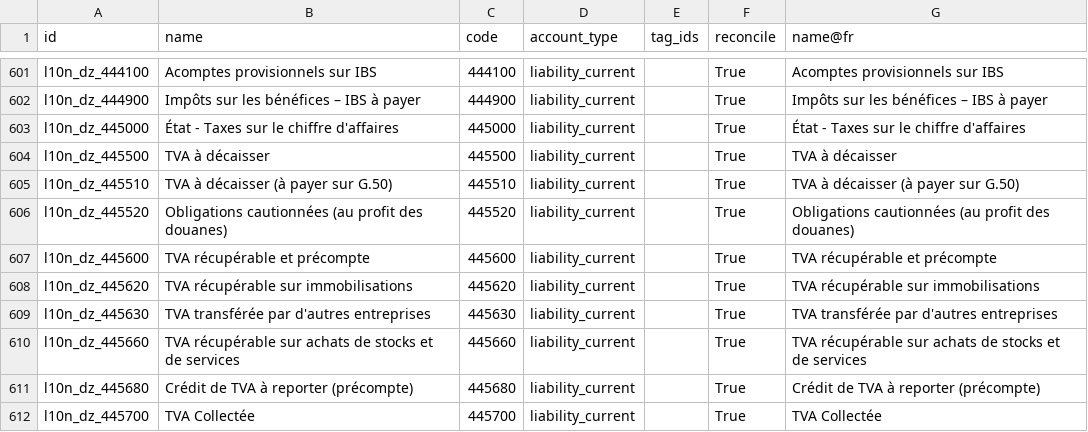
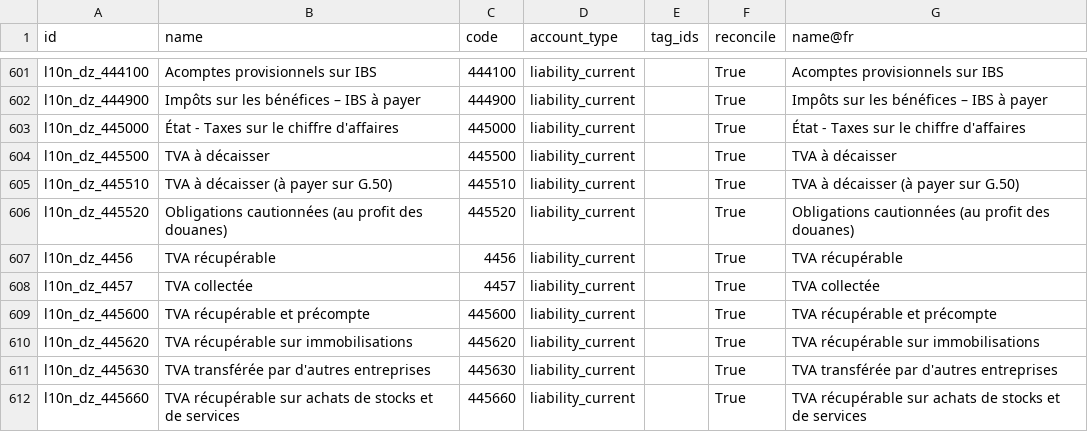
Before and after one commit to MahayaImad/Odoo19_modules, a CSV file: l10n_dz_cpss/data/template/account.account-dz.csv, drawn as a sheet; only a part is shown, gaps mark what is left out; the shorter side is filled out with more unchanged rows; the diff names each change by its address in the sheet, - before the commit and + after, or states it on an @@ line.

```diff
--- a/l10n_dz_cpss/data/template/account.account-dz.csv
+++ b/l10n_dz_cpss/data/template/account.account-dz.csv
+row 607: l10n_dz_4456 | TVA récupérable | 4456 | liability_current |  | True | TVA récupérable
+row 608: l10n_dz_4457 | TVA collectée | 4457 | liability_current |  | True | TVA collectée
```
